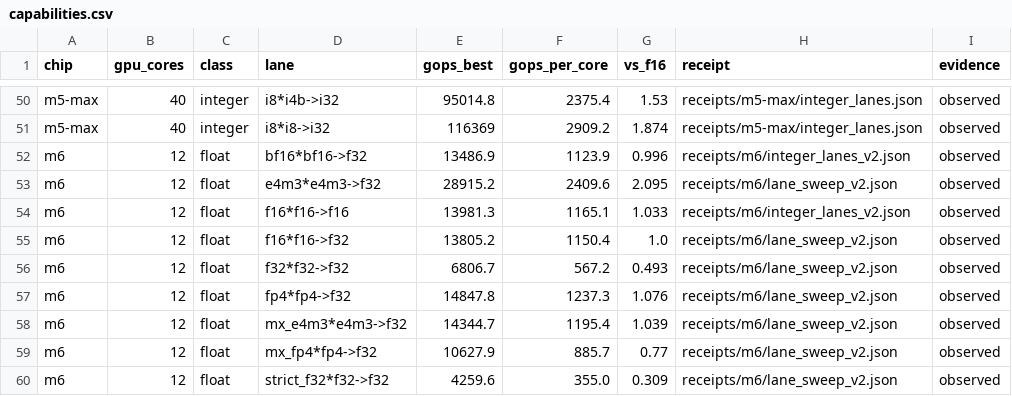
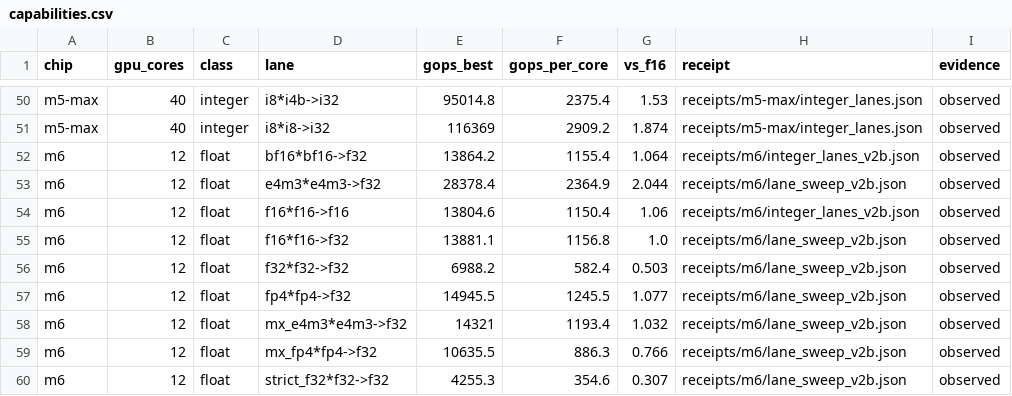
Before and after one commit to kaaburgh/apple-matrix-capabilities, a CSV file: matrix/capabilities.csv, drawn as a sheet; only a part is shown, gaps mark what is left out; the diff covers the shown part only.

Commit message:
m6: cite the clean-monitored v2 rerun; record the shared-machine run rule
- the shared M6 host is used by other people occasionally; both v2 runs measured
  12/12 + 70/70 ok and agree within ~1%, and the rerun's process/load monitor
  saw no foreign activity, so m6 cells now cite lane_sweep_v2b.json /
  integer_lanes_v2b.json (probe SHA match; first v2 run preserved uncited)
- the pre-v2 receipt read the transposed fp8 lanes 8-13% higher than either v2
  run; unresolved, noted in the chip note and receipts kept
- METHODS: run conditions now require a process/load sample before and during
  runs on shared machines, with the log kept and a re-run instead of publish
  if anything else was active

```diff
--- a/matrix/capabilities.csv
+++ b/matrix/capabilities.csv
@@ -51,10 +51,10 @@ m5-max,40,integer,i8*i4b->i32,95014.8,2375.4,1.53,receipts/m5-max/integer_lanes.
 m5-max,40,integer,i8*i8->i32,116369,2909.2,1.874,receipts/m5-max/integer_lanes.json,observed
-m6,12,float,bf16*bf16->f32,13486.9,1123.9,0.996,receipts/m6/integer_lanes_v2.json,observed
-m6,12,float,e4m3*e4m3->f32,28915.2,2409.6,2.095,receipts/m6/lane_sweep_v2.json,observed
-m6,12,float,f16*f16->f16,13981.3,1165.1,1.033,receipts/m6/integer_lanes_v2.json,observed
-m6,12,float,f16*f16->f32,13805.2,1150.4,1.0,receipts/m6/lane_sweep_v2.json,observed
-m6,12,float,f32*f32->f32,6806.7,567.2,0.493,receipts/m6/lane_sweep_v2.json,observed
-m6,12,float,fp4*fp4->f32,14847.8,1237.3,1.076,receipts/m6/lane_sweep_v2.json,observed
-m6,12,float,mx_e4m3*e4m3->f32,14344.7,1195.4,1.039,receipts/m6/lane_sweep_v2.json,observed
-m6,12,float,mx_fp4*fp4->f32,10627.9,885.7,0.77,receipts/m6/lane_sweep_v2.json,observed
-m6,12,float,strict_f32*f32->f32,4259.6,355.0,0.309,receipts/m6/lane_sweep_v2.json,observed
+m6,12,float,bf16*bf16->f32,13864.2,1155.4,1.064,receipts/m6/integer_lanes_v2b.json,observed
+m6,12,float,e4m3*e4m3->f32,28378.4,2364.9,2.044,receipts/m6/lane_sweep_v2b.json,observed
+m6,12,float,f16*f16->f16,13804.6,1150.4,1.06,receipts/m6/integer_lanes_v2b.json,observed
+m6,12,float,f16*f16->f32,13881.1,1156.8,1.0,receipts/m6/lane_sweep_v2b.json,observed
+m6,12,float,f32*f32->f32,6988.2,582.4,0.503,receipts/m6/lane_sweep_v2b.json,observed
+m6,12,float,fp4*fp4->f32,14945.5,1245.5,1.077,receipts/m6/lane_sweep_v2b.json,observed
+m6,12,float,mx_e4m3*e4m3->f32,14321,1193.4,1.032,receipts/m6/lane_sweep_v2b.json,observed
+m6,12,float,mx_fp4*fp4->f32,10635.5,886.3,0.766,receipts/m6/lane_sweep_v2b.json,observed
+m6,12,float,strict_f32*f32->f32,4255.3,354.6,0.307,receipts/m6/lane_sweep_v2b.json,observed
```
Also changed, not shown: 36 edited cells elsewhere in this file, 5 other files.
